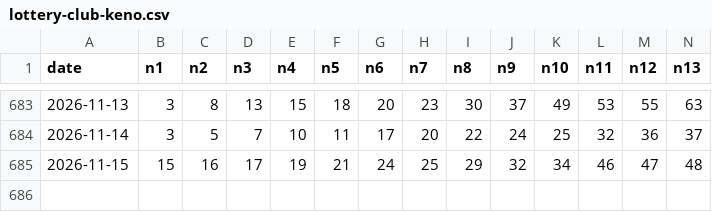
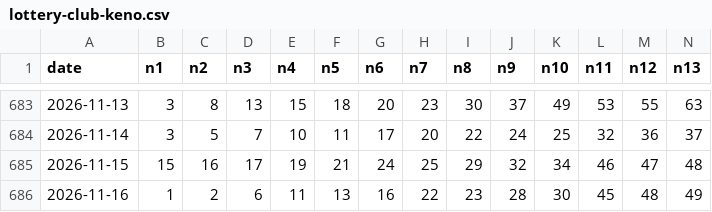
Before and after one commit to lussierd16/lotto-tinker, a CSV file: lottery-club-keno.csv, drawn as a sheet; only a part is shown, gaps mark what is left out; rows hold the shown columns only; the diff names each change by its address in the sheet, - before the commit and + after, or states it on an @@ line.

```diff
--- a/lottery-club-keno.csv
+++ b/lottery-club-keno.csv
+row 686: 2026-11-16 | 1 | 2 | 6 | 11 | 13 | 16 | 22 | 23 | 28 | 30 | 45 | 48 | 49
```
Also changed, not shown: lottery-millionaire-for-life.csv, 3 other files.
